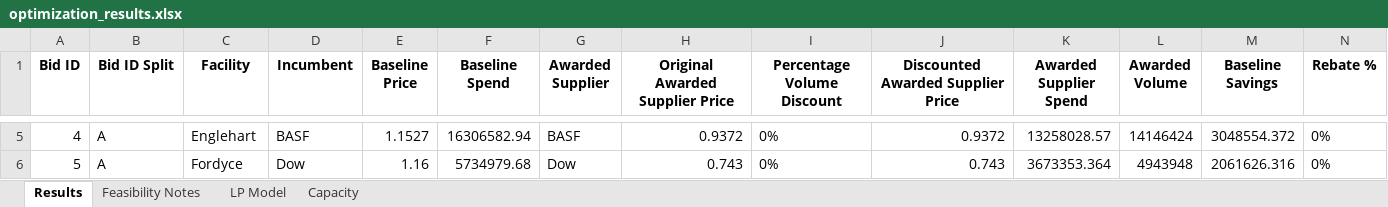
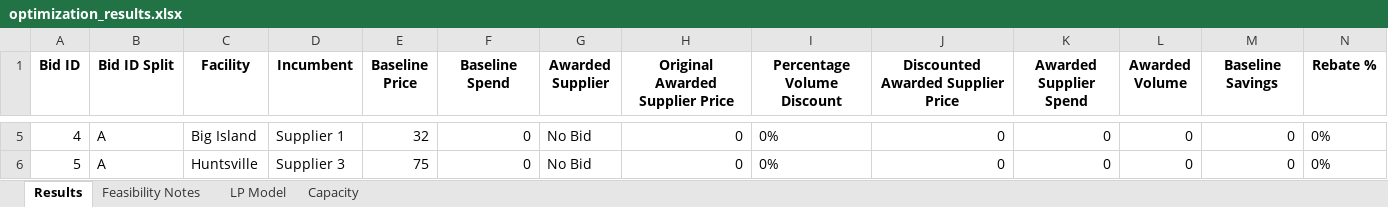
Before and after one commit to peytonwates24/RFP_Analysis_Automation2, an Excel workbook: optimization_results.xlsx, sheet Results, drawn as a sheet; only a part is shown, gaps mark what is left out; values as stored, in another font and other column widths than the file's, no borders; the diff covers the shown part only; the diff names each change by its address in the sheet, - before the commit and + after, or states it on an @@ line.

Commit message:
Fixed issue where if rebates or volume tier exceeded demand caused infeasibility

```diff
--- a/optimization_results.xlsx (sheet Results)
+++ b/optimization_results.xlsx (sheet Results)
-C5 (Facility): Englehart
+C5 (Facility): Big Island
-D5 (Incumbent): BASF
+D5 (Incumbent): Supplier 1
-E5 (Baseline Price): 1.1527
+E5 (Baseline Price): 32
-F5 (Baseline Spend): 16306582.94
+F5 (Baseline Spend): 0
-G5 (Awarded Supplier): BASF
+G5 (Awarded Supplier): No Bid
-H5 (Original Awarded Supplier Price): 0.9372
+H5 (Original Awarded Supplier Price): 0
-J5: 0.9372
+J5: 0
-K5 (Awarded Supplier Spend): 13258028.57
+K5 (Awarded Supplier Spend): 0
-L5 (Awarded Volume): 14146424
+L5 (Awarded Volume): 0
-M5 (Baseline Savings): 3048554.372
+M5 (Baseline Savings): 0
-C6 (Facility): Fordyce
+C6 (Facility): Huntsville
-D6 (Incumbent): Dow
+D6 (Incumbent): Supplier 3
-E6 (Baseline Price): 1.16
+E6 (Baseline Price): 75
-F6 (Baseline Spend): 5734979.68
+F6 (Baseline Spend): 0
-G6 (Awarded Supplier): Dow
+G6 (Awarded Supplier): No Bid
-H6 (Original Awarded Supplier Price): 0.743
+H6 (Original Awarded Supplier Price): 0
-J6: 0.743
+J6: 0
-K6 (Awarded Supplier Spend): 3673353.364
+K6 (Awarded Supplier Spend): 0
-L6 (Awarded Volume): 4943948
+L6 (Awarded Volume): 0
-M6 (Baseline Savings): 2061626.316
+M6 (Baseline Savings): 0
```
Also changed, not shown: 30 edited cells elsewhere in this sheet, sheet Capacity, sheet Feasibility Notes, sheet LP Model, 2 other files.
